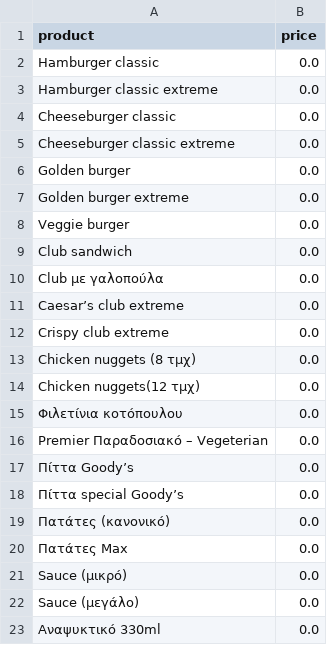
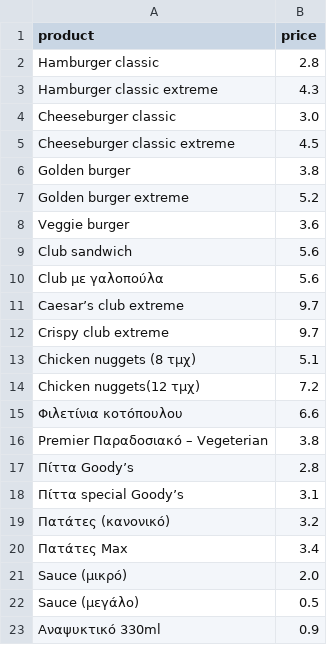
Before and after one commit to 22dimrodi-maker/student-orders, a CSV file: products.csv, drawn as a sheet.

Commit message:
Update products.csv

```diff
--- a/products.csv
+++ b/products.csv
@@ -1,23 +1,23 @@
 product,price
-Hamburger classic,0.0
-Hamburger classic extreme,0.0
-Cheeseburger classic,0.0
-Cheeseburger classic extreme,0.0
-Golden burger,0.0
-Golden burger extreme,0.0
-Veggie burger,0.0
-Club sandwich,0.0
-Club με γαλοπούλα,0.0
-Caesar’s club extreme,0.0
-Crispy club extreme,0.0
-Chicken nuggets (8 τμχ),0.0
-Chicken nuggets(12 τμχ),0.0
-Φιλετίνια κοτόπουλου,0.0
-Premier Παραδοσιακό – Vegeterian,0.0
-Πίττα Goody’s,0.0
-Πίττα special Goody’s,0.0
-Πατάτες (κανονικό),0.0
-Πατάτες Max,0.0
-Sauce (μικρό),0.0
-Sauce (μεγάλο),0.0
-Αναψυκτικό 330ml,0.0
+Hamburger classic,2.8
+Hamburger classic extreme,4.3
+Cheeseburger classic,3.0
+Cheeseburger classic extreme,4.5
+Golden burger,3.8
+Golden burger extreme,5.2
+Veggie burger,3.6
+Club sandwich,5.6
+Club με γαλοπούλα,5.6
+Caesar’s club extreme,9.7
+Crispy club extreme,9.7
+Chicken nuggets (8 τμχ),5.1
+Chicken nuggets(12 τμχ),7.2
+Φιλετίνια κοτόπουλου,6.6
+Premier Παραδοσιακό – Vegeterian,3.8
+Πίττα Goody’s,2.8
+Πίττα special Goody’s,3.1
+Πατάτες (κανονικό),3.2
+Πατάτες Max,3.4
+Sauce (μικρό),2.0
+Sauce (μεγάλο),0.5
+Αναψυκτικό 330ml,0.9
```
